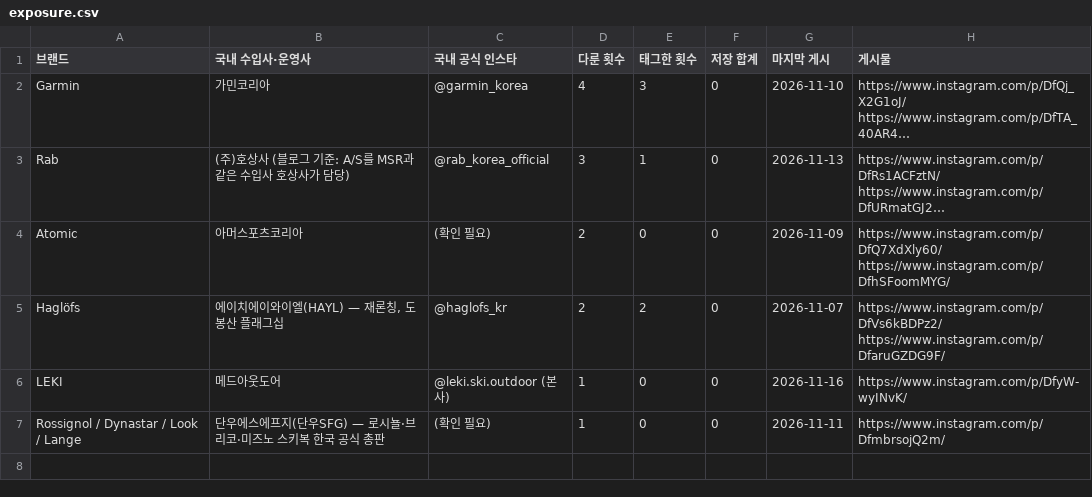
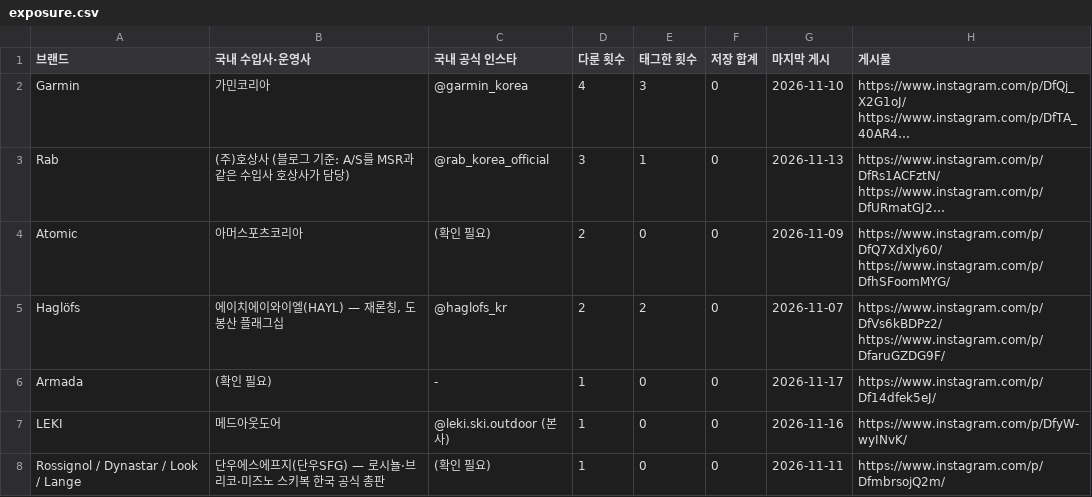
Before and after one commit to wonjoolee/sankit-media, a CSV file: research/exposure.csv, drawn as a sheet; long unchanged cells end in ….

```diff
--- a/research/exposure.csv
+++ b/research/exposure.csv
@@ -5,2 +5,3 @@ Atomic,아머스포츠코리아,(확인 필요),2,0,0,2026-11-09,https://www.ins
 Haglöfs,"에이치에이와이엘(HAYL) — 재론칭, 도봉산 플래그십",@haglofs_kr,2,2,0,2026-11-07,https://www.instagram.com/p/DfVs6kBDPz2/ https://www.instagram.com/p/DfaruGZDG9F/
+Armada,(확인 필요),-,1,0,0,2026-11-17,https://www.instagram.com/p/Df14dfek5eJ/
 LEKI,메드아웃도어,@leki.ski.outdoor (본사),1,0,0,2026-11-16,https://www.instagram.com/p/DfyW-wyINvK/
```
Also changed, not shown: pipeline/stats.csv, 1 other file.
